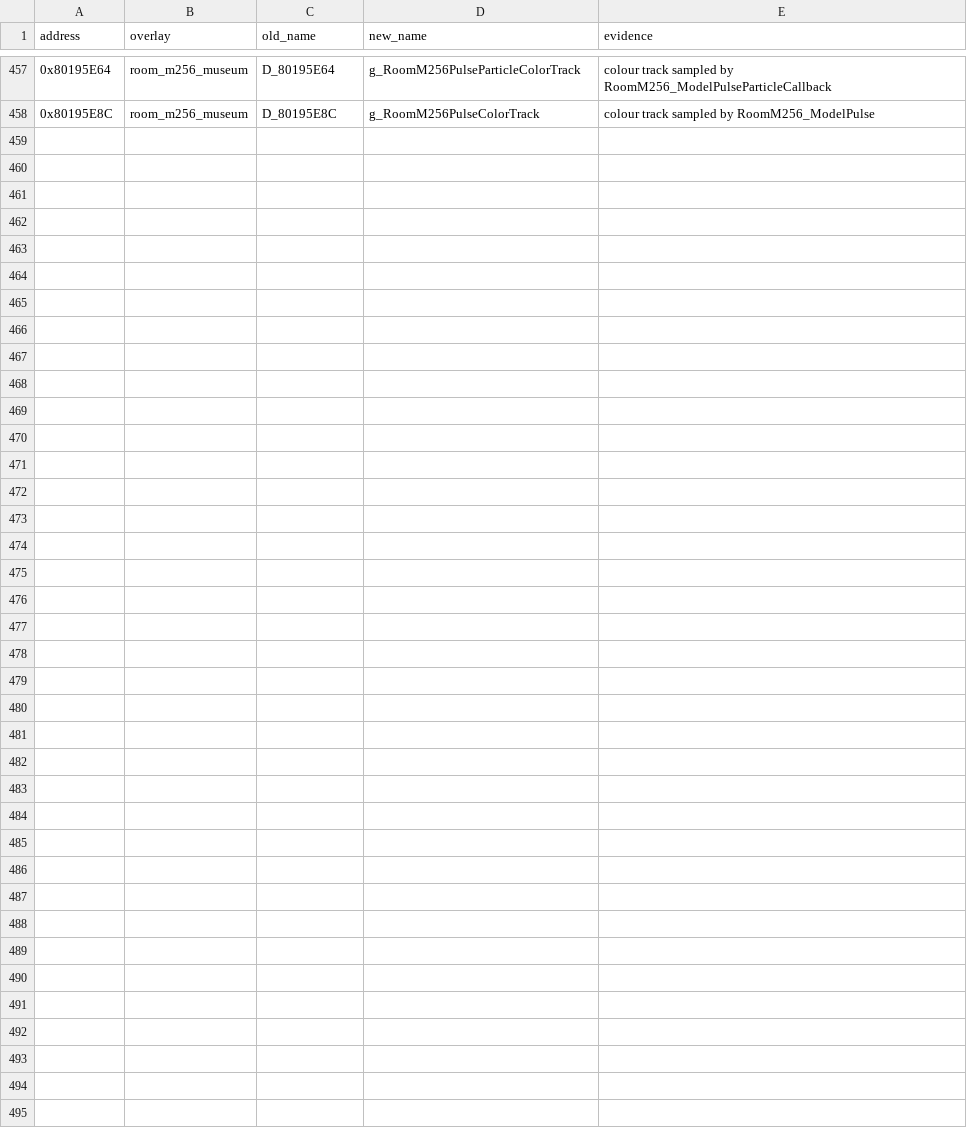
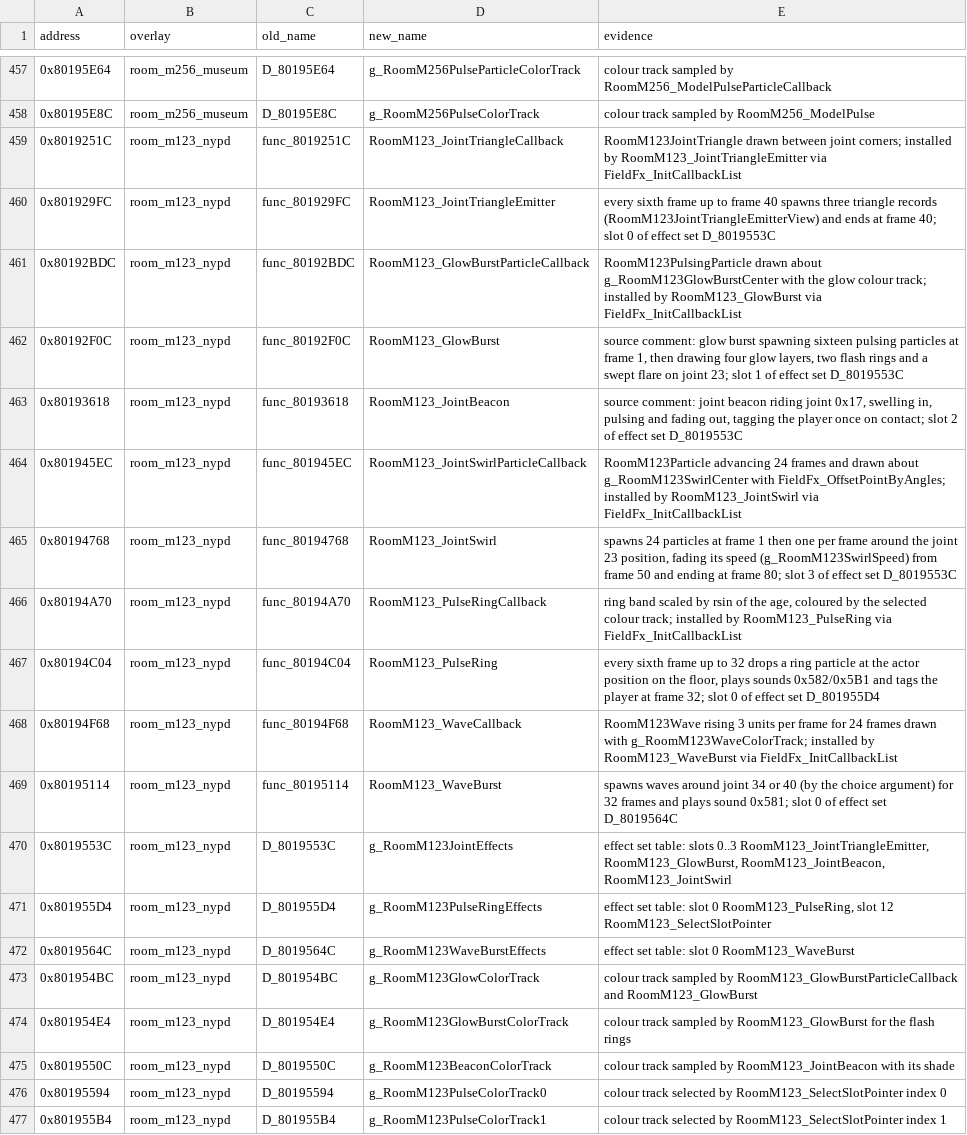
Before and after one commit to FeverDreams420/parasite-eve-decomp, a CSV file: docs/naming_review_overlays_rooms.csv, drawn as a sheet; only a part is shown, gaps mark what is left out; the diff covers the shown part only; the diff names each change by its address in the sheet, - before the commit and + after, or states it on an @@ line.

Commit message:
Name room_m123 joint effects, pulse ring and wave burst from their source comments and set tables

```diff
--- a/docs/naming_review_overlays_rooms.csv
+++ b/docs/naming_review_overlays_rooms.csv
+row 459: 0x8019251C | room_m123_nypd | func_8019251C | RoomM123_JointTriangleCallback | RoomM123JointTriangle drawn between joint corners; installed by RoomM123_JointTriangleEmitter via FieldFx_InitCallbackList
+row 460: 0x801929FC | room_m123_nypd | func_801929FC | RoomM123_JointTriangleEmitter | every sixth frame up to frame 40 spawns three triangle records (RoomM123JointTriangleEmitterView) and ends at frame 40; slot 0 of effect set D_8019553C
+row 461: 0x80192BDC | room_m123_nypd | func_80192BDC | RoomM123_GlowBurstParticleCallback | RoomM123PulsingParticle drawn about g_RoomM123GlowBurstCenter with the glow colour track; installed by RoomM123_GlowBurst via FieldFx_InitCallbackList
+row 462: 0x80192F0C | room_m123_nypd | func_80192F0C | RoomM123_GlowBurst | source comment: glow burst spawning sixteen pulsing particles at frame 1, then drawing four glow layers, two flash rings and a swept flare on joint 23; slot 1 of effect set D_8019553C
+row 463: 0x80193618 | room_m123_nypd | func_80193618 | RoomM123_JointBeacon | source comment: joint beacon riding joint 0x17, swelling in, pulsing and fading out, tagging the player once on contact; slot 2 of effect set D_8019553C
+row 464: 0x801945EC | room_m123_nypd | func_801945EC | RoomM123_JointSwirlParticleCallback | RoomM123Particle advancing 24 frames and drawn about g_RoomM123SwirlCenter with FieldFx_OffsetPointByAngles; installed by RoomM123_JointSwirl via FieldFx_InitCallbackList
+row 465: 0x80194768 | room_m123_nypd | func_80194768 | RoomM123_JointSwirl | spawns 24 particles at frame 1 then one per frame around the joint 23 position, fading its speed (g_RoomM123SwirlSpeed) from frame 50 and ending at frame 80; slot 3 of effect set D_8019553C
+row 466: 0x80194A70 | room_m123_nypd | func_80194A70 | RoomM123_PulseRingCallback | ring band scaled by rsin of the age, coloured by the selected colour track; installed by RoomM123_PulseRing via FieldFx_InitCallbackList
+row 467: 0x80194C04 | room_m123_nypd | func_80194C04 | RoomM123_PulseRing | every sixth frame up to 32 drops a ring particle at the actor position on the floor, plays sounds 0x582/0x5B1 and tags the player at frame 32; slot 0 of effect set D_801955D4
+row 468: 0x80194F68 | room_m123_nypd | func_80194F68 | RoomM123_WaveCallback | RoomM123Wave rising 3 units per frame for 24 frames drawn with g_RoomM123WaveColorTrack; installed by RoomM123_WaveBurst via FieldFx_InitCallbackList
+row 469: 0x80195114 | room_m123_nypd | func_80195114 | RoomM123_WaveBurst | spawns waves around joint 34 or 40 (by the choice argument) for 32 frames and plays sound 0x581; slot 0 of effect set D_8019564C
+row 470: 0x8019553C | room_m123_nypd | D_8019553C | g_RoomM123JointEffects | effect set table: slots 0..3 RoomM123_JointTriangleEmitter, RoomM123_GlowBurst, RoomM123_JointBeacon, RoomM123_JointSwirl
+row 471: 0x801955D4 | room_m123_nypd | D_801955D4 | g_RoomM123PulseRingEffects | effect set table: slot 0 RoomM123_PulseRing, slot 12 RoomM123_SelectSlotPointer
+row 472: 0x8019564C | room_m123_nypd | D_8019564C | g_RoomM123WaveBurstEffects | effect set table: slot 0 RoomM123_WaveBurst
+row 473: 0x801954BC | room_m123_nypd | D_801954BC | g_RoomM123GlowColorTrack | colour track sampled by RoomM123_GlowBurstParticleCallback and RoomM123_GlowBurst
+row 474: 0x801954E4 | room_m123_nypd | D_801954E4 | g_RoomM123GlowBurstColorTrack | colour track sampled by RoomM123_GlowBurst for the flash rings
+row 475: 0x8019550C | room_m123_nypd | D_8019550C | g_RoomM123BeaconColorTrack | colour track sampled by RoomM123_JointBeacon with its shade
+row 476: 0x80195594 | room_m123_nypd | D_80195594 | g_RoomM123PulseColorTrack0 | colour track selected by RoomM123_SelectSlotPointer index 0
+row 477: 0x801955B4 | room_m123_nypd | D_801955B4 | g_RoomM123PulseColorTrack1 | colour track selected by RoomM123_SelectSlotPointer index 1
```
Also changed, not shown: 9 added rows elsewhere in this file, 9 other files.
